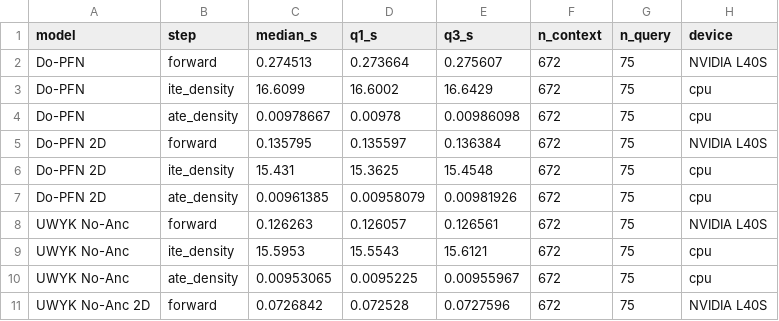
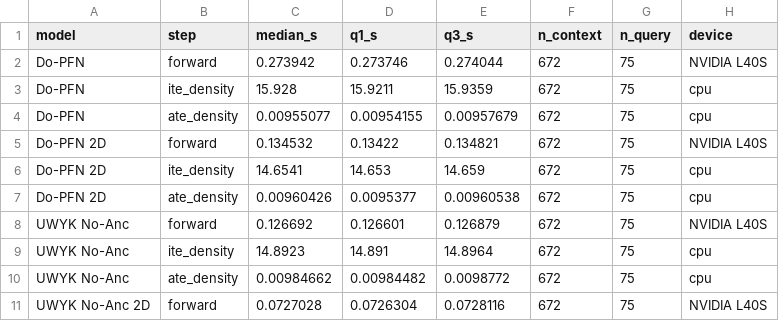
Before and after one commit to FurkanDanisman/CFM-for-Decision-Makers, a CSV file: revision/results/d262t1/inference_time.csv, drawn as a sheet; only a part is shown; the diff covers the shown part only.

Commit message:
d262t1: inference time of every tab:train_cost model (IHDP r0)

```diff
--- a/revision/results/d262t1/inference_time.csv
+++ b/revision/results/d262t1/inference_time.csv
@@ -1,11 +1,11 @@
 model,step,median_s,q1_s,q3_s,n_context,n_query,device
-Do-PFN,forward,0.274513,0.273664,0.275607,672,75,NVIDIA L40S
-Do-PFN,ite_density,16.6099,16.6002,16.6429,672,75,cpu
-Do-PFN,ate_density,0.00978667,0.00978,0.00986098,672,75,cpu
-Do-PFN 2D,forward,0.135795,0.135597,0.136384,672,75,NVIDIA L40S
-Do-PFN 2D,ite_density,15.431,15.3625,15.4548,672,75,cpu
-Do-PFN 2D,ate_density,0.00961385,0.00958079,0.00981926,672,75,cpu
-UWYK No-Anc,forward,0.126263,0.126057,0.126561,672,75,NVIDIA L40S
-UWYK No-Anc,ite_density,15.5953,15.5543,15.6121,672,75,cpu
-UWYK No-Anc,ate_density,0.00953065,0.0095225,0.00955967,672,75,cpu
-UWYK No-Anc 2D,forward,0.0726842,0.072528,0.0727596,672,75,NVIDIA L40S
+Do-PFN,forward,0.273942,0.273746,0.274044,672,75,NVIDIA L40S
+Do-PFN,ite_density,15.928,15.9211,15.9359,672,75,cpu
+Do-PFN,ate_density,0.00955077,0.00954155,0.00957679,672,75,cpu
+Do-PFN 2D,forward,0.134532,0.13422,0.134821,672,75,NVIDIA L40S
+Do-PFN 2D,ite_density,14.6541,14.653,14.659,672,75,cpu
+Do-PFN 2D,ate_density,0.00960426,0.0095377,0.00960538,672,75,cpu
+UWYK No-Anc,forward,0.126692,0.126601,0.126879,672,75,NVIDIA L40S
+UWYK No-Anc,ite_density,14.8923,14.891,14.8964,672,75,cpu
+UWYK No-Anc,ate_density,0.00984662,0.00984482,0.0098772,672,75,cpu
+UWYK No-Anc 2D,forward,0.0727028,0.0726304,0.0728116,672,75,NVIDIA L40S
```
Also changed, not shown: 18 added rows and 24 edited cells elsewhere in this file, 1 other file.
